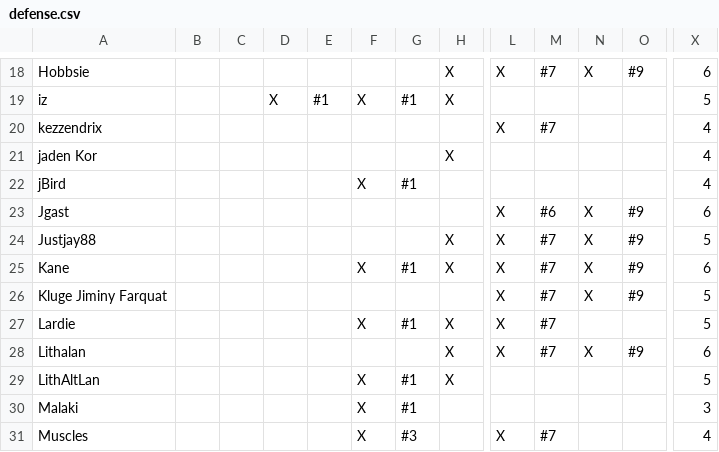
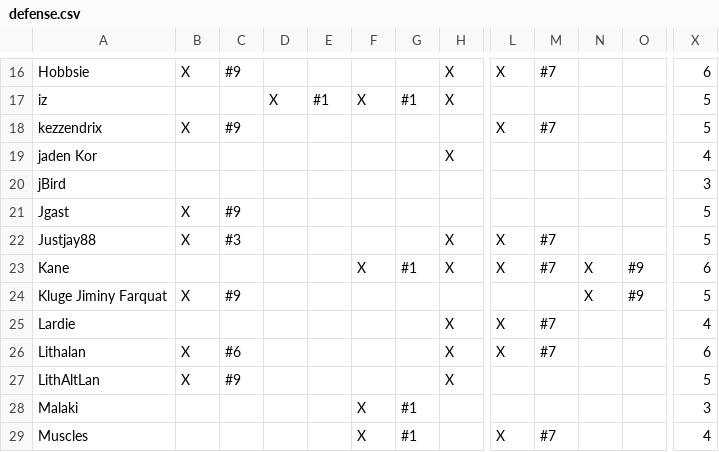
Before and after one commit to robotic-monkey/swf, a CSV file: src/defense.csv, drawn as a sheet; only a part is shown, gaps mark what is left out; addresses are those after the commit; the diff covers the shown part only; the diff names each change by its address in the sheet, - before the commit and + after, or states it on an @@ line.

```diff
--- a/src/defense.csv
+++ b/src/defense.csv
-B16: (empty)
+B16: X
-C16: (empty)
+C16: #9
-N16: X
+N16: (empty)
-O16: #9
+O16: (empty)
-B18: (empty)
+B18: X
-C18: (empty)
+C18: #9
-X18: 4
+X18: 5
-F20: X
+F20: (empty)
-G20: #1
+G20: (empty)
-X20: 4
+X20: 3
-B21:B22: (empty)
+B21:B22: X
-C21: (empty)
+C21: #9
-L21: X
+L21: (empty)
-M21: #6
+M21: (empty)
-N21:N22: X
+N21:N22: (empty)
-O21:O22: #9
+O21:O22: (empty)
-X21: 6
+X21: 5
-C22: (empty)
+C22: #3
-B24: (empty)
+B24: X
-C24: (empty)
+C24: #9
-L24: X
+L24: (empty)
-M24: #7
+M24: (empty)
-F25: X
+F25: (empty)
-G25: #1
+G25: (empty)
-X25: 5
+X25: 4
-B26:B27: (empty)
+B26:B27: X
-C26: (empty)
+C26: #6
-N26: X
+N26: (empty)
-O26: #9
+O26: (empty)
-C27: (empty)
+C27: #9
-F27: X
+F27: (empty)
-G27: #1
+G27: (empty)
-G29: #3
+G29: #1
```
Also changed, not shown: 1 added row, 2 removed rows and 119 edited cells elsewhere in this file, 3 other files.
